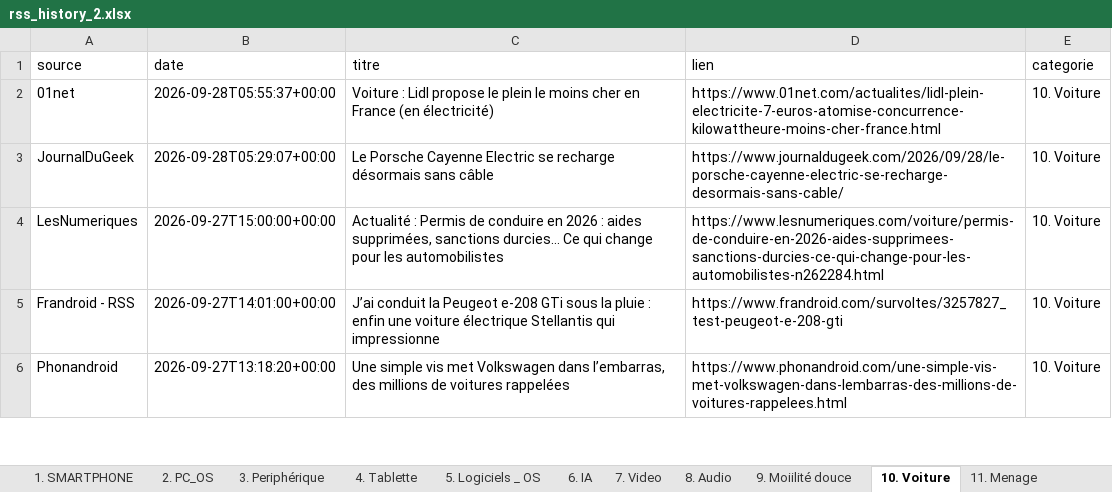
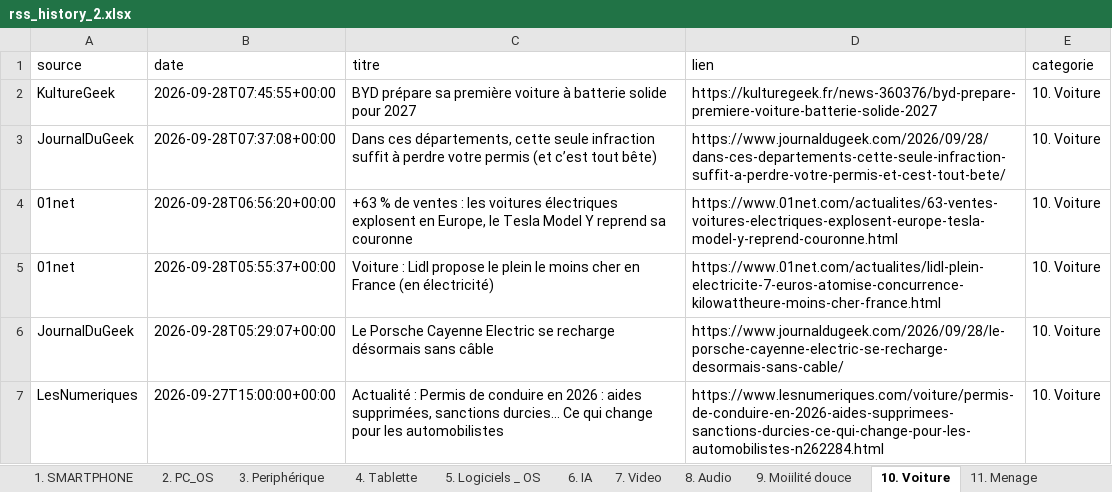
Before and after one commit to djhadef-star/rss-categories, an Excel workbook: output/rss_history_2.xlsx, sheet 10. Voiture, drawn as a sheet; only a part is shown; the shorter side is filled out with more unchanged rows; values as stored, in another font and other column widths than the file's, no borders; the diff names each change by its address in the sheet, - before the commit and + after, or states it on an @@ line.

```diff
--- a/output/rss_history_2.xlsx (sheet 10. Voiture)
+++ b/output/rss_history_2.xlsx (sheet 10. Voiture)
+row 2: KultureGeek | 2026-09-28T07:45:55+00:00 | BYD prépare sa première voiture à batterie solide pour 2027 | https://kulturegeek.fr/news-360376/byd-prepare-premiere-voiture-batterie-solide-2027 | 10. Voiture
+row 3: JournalDuGeek | 2026-09-28T07:37:08+00:00 | Dans ces départements, cette seule infraction suffit à perdre votre permis (et c’est tout bête) | https://www.journaldugeek.com/2026/09/28/dans-ces-departements-cette-seule-infraction-suffit-a-perdre-votre-permis-et-cest-tout-bete/ | 10. Voiture
+row 4: 01net | 2026-09-28T06:56:20+00:00 | +63 % de ventes : les voitures électriques explosent en Europe, le Tesla Model Y reprend sa couronne | https://www.01net.com/actualites/63-ventes-voitures-electriques-explosent-europe-tesla-model-y-reprend-couronne.html | 10. Voiture
```
Also changed, not shown: sheet Tous_les_articles, sheet NON_CLASSE, sheet 17. actu jur et pol, sheet 6. IA, sheet 9. Moiilité douce, sheet 5. Logiciels _ OS, 9 more sheets, output/rss_history.xlsx, 2 other files.
